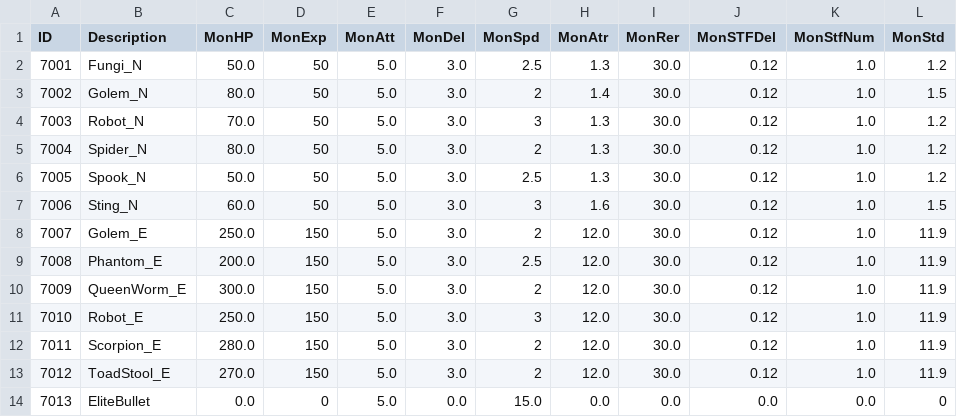
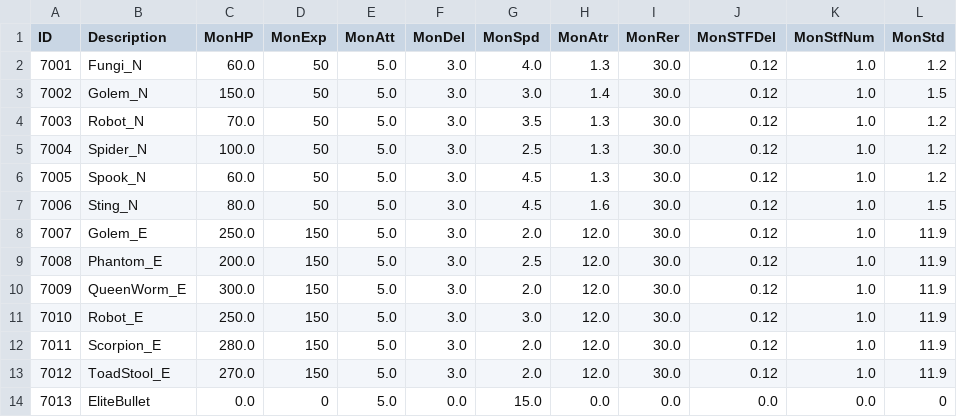
Before and after one commit to kupka05/Project_DR_KHT, a CSV file: Project_DR/Assets/Resources/Monster_Table.csv, drawn as a sheet.

```diff
--- a/Project_DR/Assets/Resources/Monster_Table.csv
+++ b/Project_DR/Assets/Resources/Monster_Table.csv
@@ -1,14 +1,14 @@
 ID,Description,MonHP,MonExp,MonAtt,MonDel,MonSpd,MonAtr,MonRer,MonSTFDel,MonStfNum,MonStd
-7001,Fungi_N,50.0,50,5.0,3.0,2.5,1.3,30.0,0.12,1.0,1.2
-7002,Golem_N,80.0,50,5.0,3.0,2,1.4,30.0,0.12,1.0,1.5
-7003,Robot_N,70.0,50,5.0,3.0,3,1.3,30.0,0.12,1.0,1.2
-7004,Spider_N,80.0,50,5.0,3.0,2,1.3,30.0,0.12,1.0,1.2
-7005,Spook_N,50.0,50,5.0,3.0,2.5,1.3,30.0,0.12,1.0,1.2
-7006,Sting_N,60.0,50,5.0,3.0,3,1.6,30.0,0.12,1.0,1.5
-7007,Golem_E,250.0,150,5.0,3.0,2,12.0,30.0,0.12,1.0,11.9
+7001,Fungi_N,60.0,50,5.0,3.0,4.0,1.3,30.0,0.12,1.0,1.2
+7002,Golem_N,150.0,50,5.0,3.0,3.0,1.4,30.0,0.12,1.0,1.5
+7003,Robot_N,70.0,50,5.0,3.0,3.5,1.3,30.0,0.12,1.0,1.2
+7004,Spider_N,100.0,50,5.0,3.0,2.5,1.3,30.0,0.12,1.0,1.2
+7005,Spook_N,60.0,50,5.0,3.0,4.5,1.3,30.0,0.12,1.0,1.2
+7006,Sting_N,80.0,50,5.0,3.0,4.5,1.6,30.0,0.12,1.0,1.5
+7007,Golem_E,250.0,150,5.0,3.0,2.0,12.0,30.0,0.12,1.0,11.9
 7008,Phantom_E,200.0,150,5.0,3.0,2.5,12.0,30.0,0.12,1.0,11.9
-7009,QueenWorm_E,300.0,150,5.0,3.0,2,12.0,30.0,0.12,1.0,11.9
-7010,Robot_E,250.0,150,5.0,3.0,3,12.0,30.0,0.12,1.0,11.9
-7011,Scorpion_E,280.0,150,5.0,3.0,2,12.0,30.0,0.12,1.0,11.9
-7012,ToadStool_E,270.0,150,5.0,3.0,2,12.0,30.0,0.12,1.0,11.9
+7009,QueenWorm_E,300.0,150,5.0,3.0,2.0,12.0,30.0,0.12,1.0,11.9
+7010,Robot_E,250.0,150,5.0,3.0,3.0,12.0,30.0,0.12,1.0,11.9
+7011,Scorpion_E,280.0,150,5.0,3.0,2.0,12.0,30.0,0.12,1.0,11.9
+7012,ToadStool_E,270.0,150,5.0,3.0,2.0,12.0,30.0,0.12,1.0,11.9
 7013,EliteBullet,0.0,0,5.0,0.0,15.0,0.0,0.0,0.0,0.0,0
```
Also changed, not shown: Project_DR/Assets/Resources/SkillEffect_Table.csv, 22 other files.
